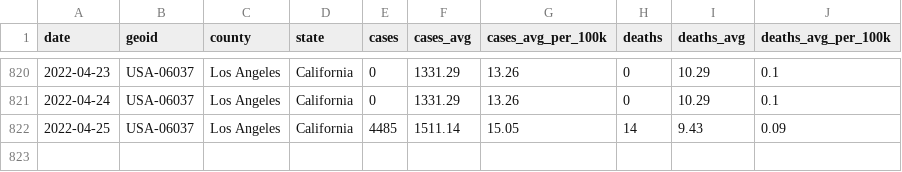
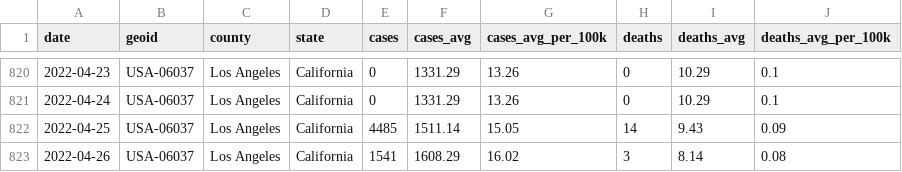
Before and after one commit to lealiaxiong/Caltech_Covid19, a CSV file: los_angeles_covid_cases.csv, drawn as a sheet; only a part is shown, gaps mark what is left out; the diff names each change by its address in the sheet, - before the commit and + after, or states it on an @@ line.

Commit message:
Update data 2022-04-27.

```diff
--- a/los_angeles_covid_cases.csv
+++ b/los_angeles_covid_cases.csv
+row 823: 2022-04-26 | USA-06037 | Los Angeles | California | 1541 | 1608.29 | 16.02 | 3 | 8.14 | 0.08
```
Also changed, not shown: caltech_covid_cases.csv, 8 other files.
